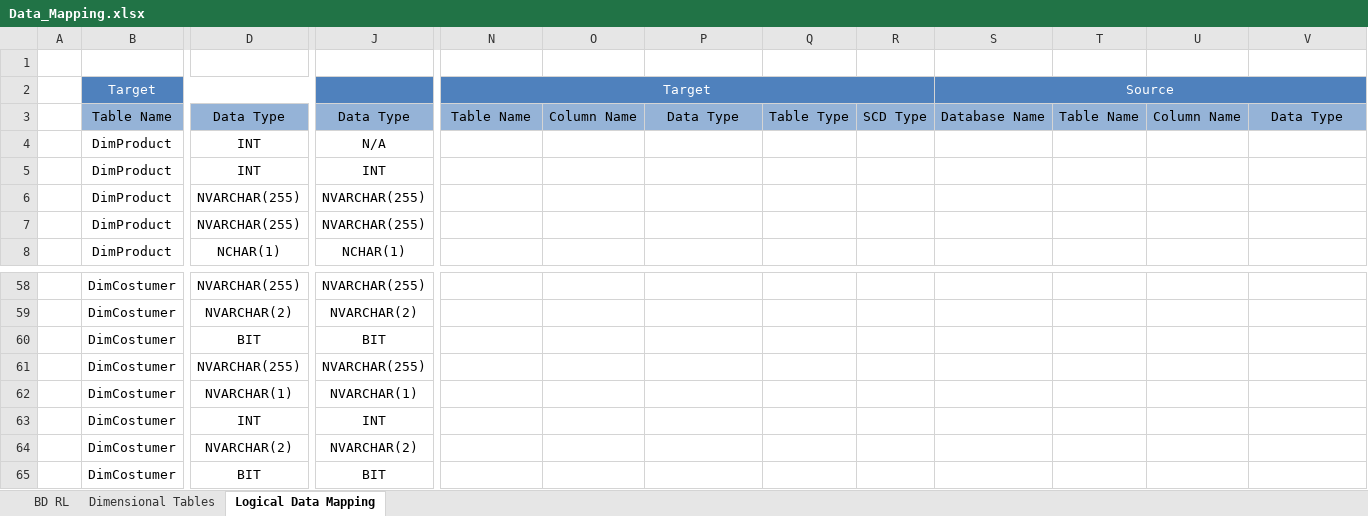
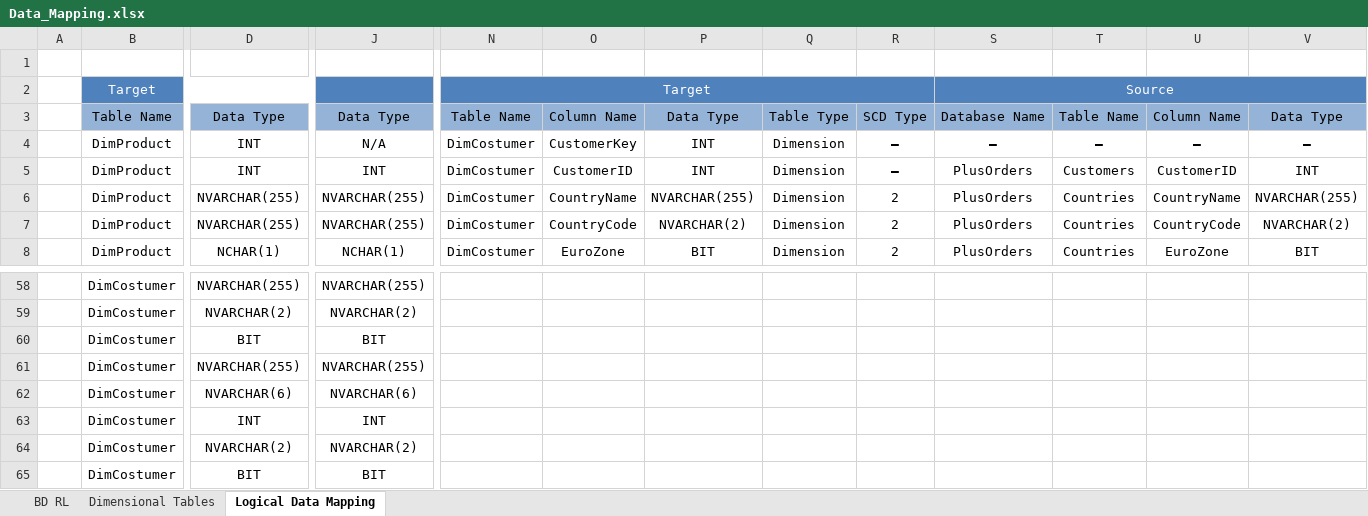
Before and after one commit to 1211882/ARMDD_1_2025, an Excel workbook: Documents/Data_Mapping.xlsx, sheet Logical Data Mapping, drawn as a sheet; only a part is shown, gaps mark what is left out; values as stored, in another font and other column widths than the file's, no borders; the diff covers the shown part only; the diff names each change by its address in the sheet, - before the commit and + after, or states it on an @@ line.

```diff
--- a/Documents/Data_Mapping.xlsx (sheet Logical Data Mapping)
+++ b/Documents/Data_Mapping.xlsx (sheet Logical Data Mapping)
-N4:N8: (empty)
+N4:N8: DimCostumer
-O4: (empty)
+O4: CustomerKey
-P4:P5: (empty)
+P4:P5: INT
-Q4:Q8: (empty)
+Q4:Q8: Dimension
-R4:R5: (empty)
+R4:R5: —
-S4: (empty)
+S4: —
-T4: (empty)
+T4: —
-U4: (empty)
+U4: —
-V4: (empty)
+V4: —
-O5: (empty)
+O5: CustomerID
-S5:S8: (empty)
+S5:S8: PlusOrders
-T5: (empty)
+T5: Customers
-U5: (empty)
+U5: CustomerID
-V5: (empty)
+V5: INT
-O6: (empty)
+O6: CountryName
-P6: (empty)
+P6: NVARCHAR(255)
-R6:R8: (empty)
+R6:R8: 2
-T6:T8: (empty)
+T6:T8: Countries
-U6: (empty)
+U6: CountryName
-V6: (empty)
+V6: NVARCHAR(255)
-O7: (empty)
+O7: CountryCode
-P7: (empty)
+P7: NVARCHAR(2)
-U7: (empty)
+U7: CountryCode
-V7: (empty)
+V7: NVARCHAR(2)
-O8: (empty)
+O8: EuroZone
-P8: (empty)
+P8: BIT
-U8: (empty)
+U8: EuroZone
-V8: (empty)
+V8: BIT
-D62: NVARCHAR(1)
+D62: NVARCHAR(6)
-J62: NVARCHAR(1)
+J62: NVARCHAR(6)
```
Also changed, not shown: 72 edited cells elsewhere in this sheet, 12 other files.
